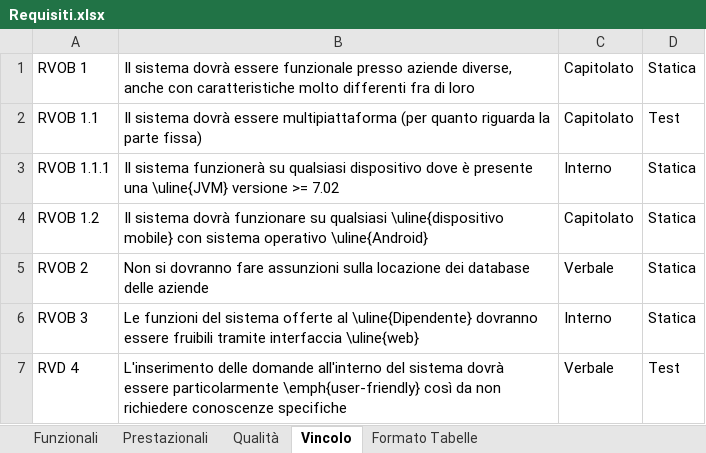
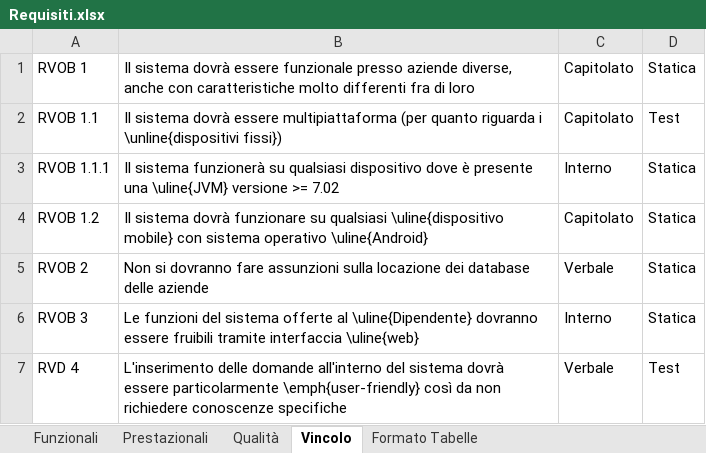
Before and after one commit to TeamCommitted/Team-Committed---Documenti, an Excel workbook: RP/Esterni/Analisi dei Requisiti/Requisiti.xlsx, sheet Vincolo, drawn as a sheet; values as stored, in another font and other column widths than the file's, no borders; the diff names each change by its address in the sheet, - before the commit and + after, or states it on an @@ line.

```diff
--- a/RP/Esterni/Analisi dei Requisiti/Requisiti.xlsx (sheet Vincolo)
+++ b/RP/Esterni/Analisi dei Requisiti/Requisiti.xlsx (sheet Vincolo)
-B2: …quanto riguarda la parte fissa)
+B2: …quanto riguarda i \unline{dispositivi fissi})
```
Also changed, not shown: sheet Funzionali, 3 other files.
